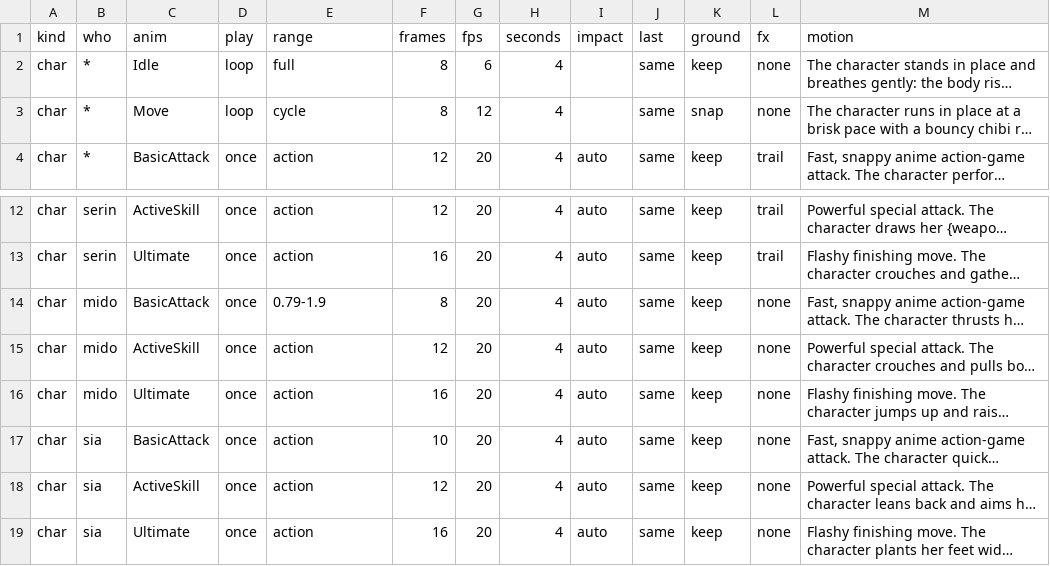
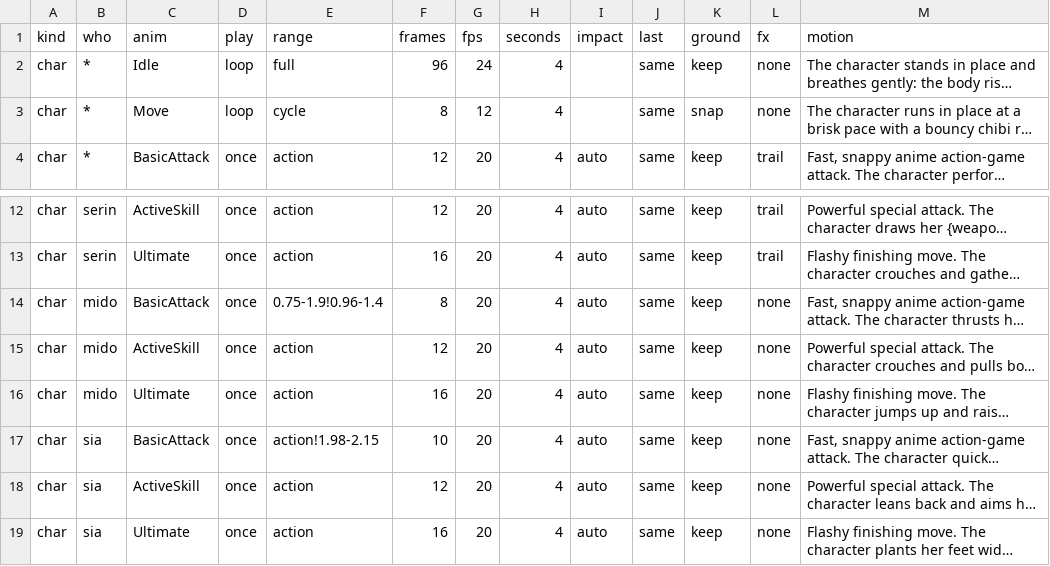
Before and after one commit to zerocoke8/tarcov, a CSV file: data/art/clips.csv, drawn as a sheet; only a part is shown, gaps mark what is left out; long unchanged cells end in …; the diff names each change by its address in the sheet, - before the commit and + after, or states it on an @@ line.

```diff
--- a/data/art/clips.csv
+++ b/data/art/clips.csv
-F2 (frames): 8
+F2 (frames): 96
-G2 (fps): 6
+G2 (fps): 24
-E14 (range): 0.79-1.9
+E14 (range): 0.75-1.9!0.96-1.4
-E17 (range): action
+E17 (range): action!1.98-2.15
```
Also changed, not shown: data/art/ui.csv, data/art/ui_sheets.csv, 49 other files.
